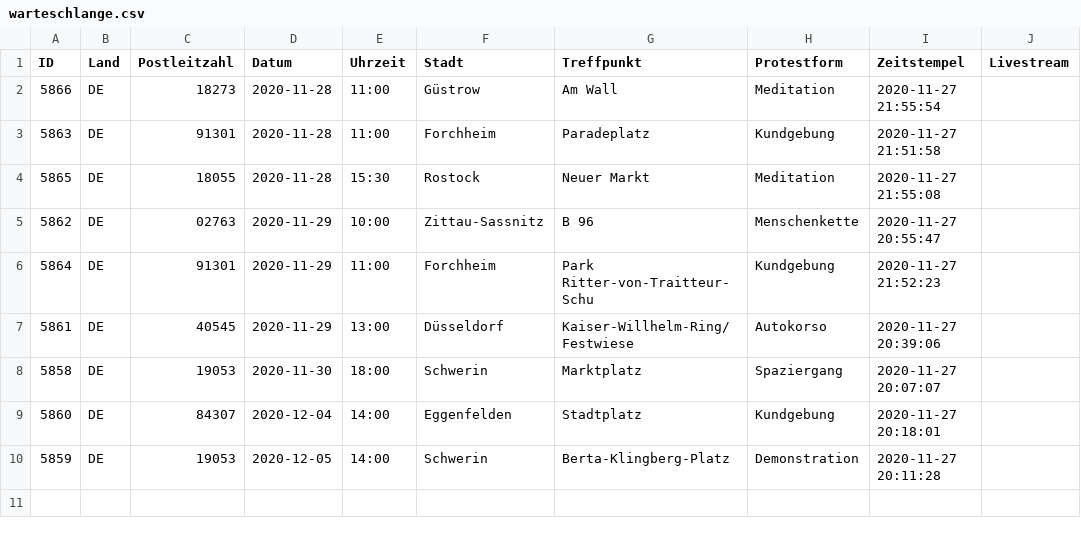
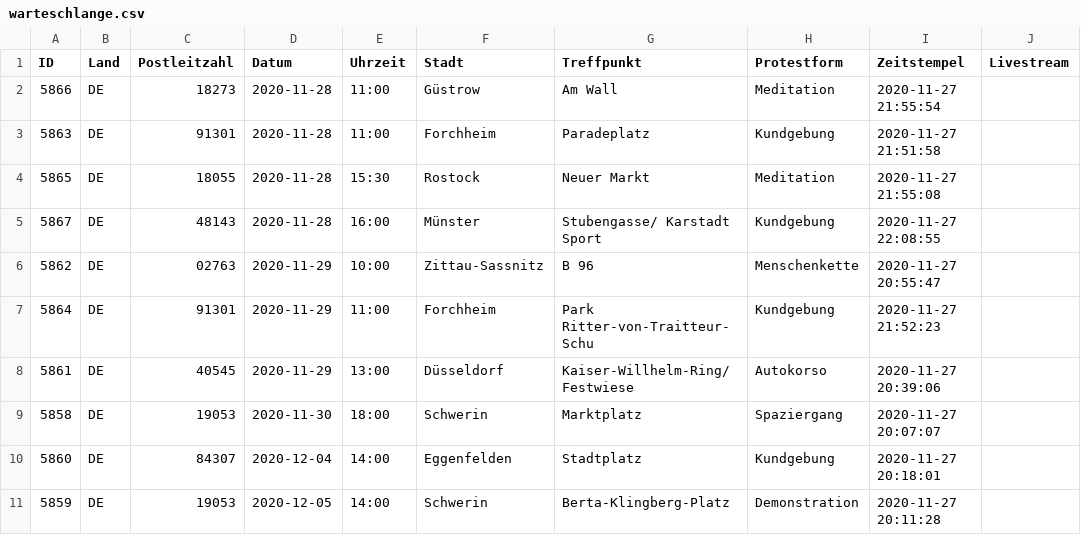
Before and after one commit to anonymous-tld/m.terminkalender.top, a CSV file: _data/warteschlange.csv, drawn as a sheet.

Commit message:
Update warteschlange.csv from https://demo.terminkalender.top/warteschlange.csv

```diff
--- a/_data/warteschlange.csv
+++ b/_data/warteschlange.csv
@@ -4,2 +4,3 @@ ID,Land,Postleitzahl,Datum,Uhrzeit,Stadt,Treffpunkt,Protestform,Zeitstempel,Live
 5865,DE,18055,2020-11-28,15:30,Rostock,Neuer Markt,Meditation,2020-11-27 21:55:08,
+5867,DE,48143,2020-11-28,16:00,Münster,Stubengasse/ Karstadt Sport,Kundgebung,2020-11-27 22:08:55,
 5862,DE,02763,2020-11-29,10:00,Zittau-Sassnitz,B 96,Menschenkette,2020-11-27 20:55:47,
```
